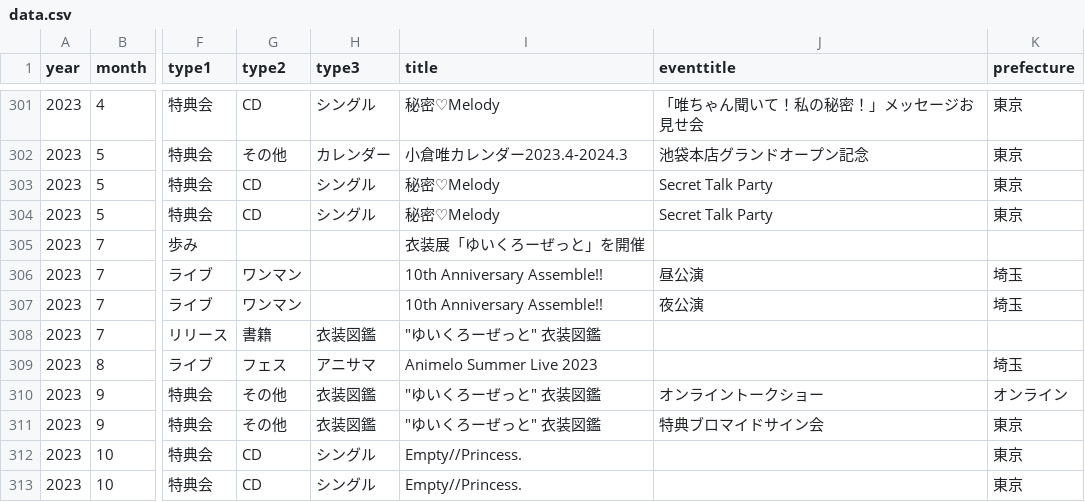
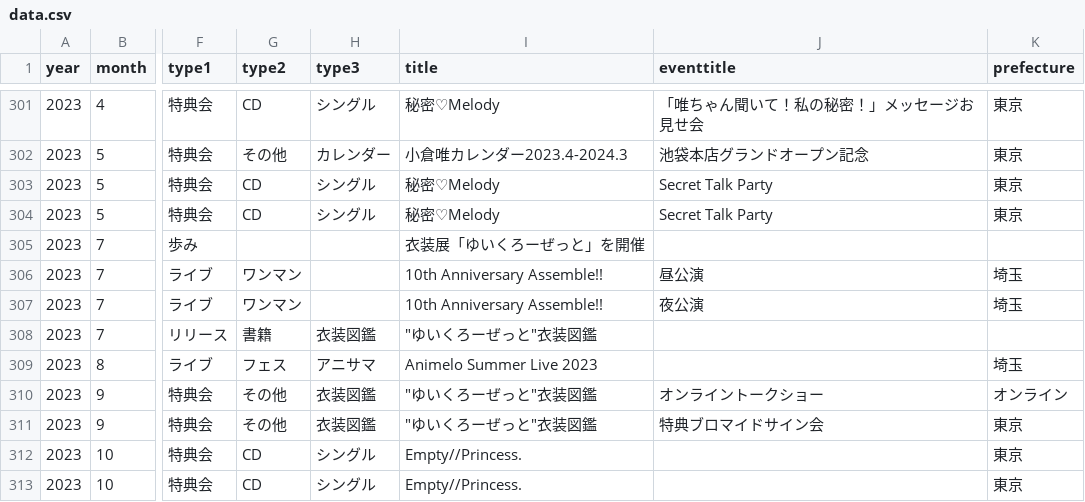
Before and after one commit to tokiyui/YuiData, a CSV file: data.csv, drawn as a sheet; only a part is shown, gaps mark what is left out; the diff names each change by its address in the sheet, - before the commit and + after, or states it on an @@ line.

Commit message:
Update data.csv

```diff
--- a/data.csv
+++ b/data.csv
-I308 (title): "ゆいくろーぜっと" 衣装図鑑
+I308 (title): "ゆいくろーぜっと"衣装図鑑
-I310:I311 (title): "ゆいくろーぜっと" 衣装図鑑
+I310:I311 (title): "ゆいくろーぜっと"衣装図鑑
```
